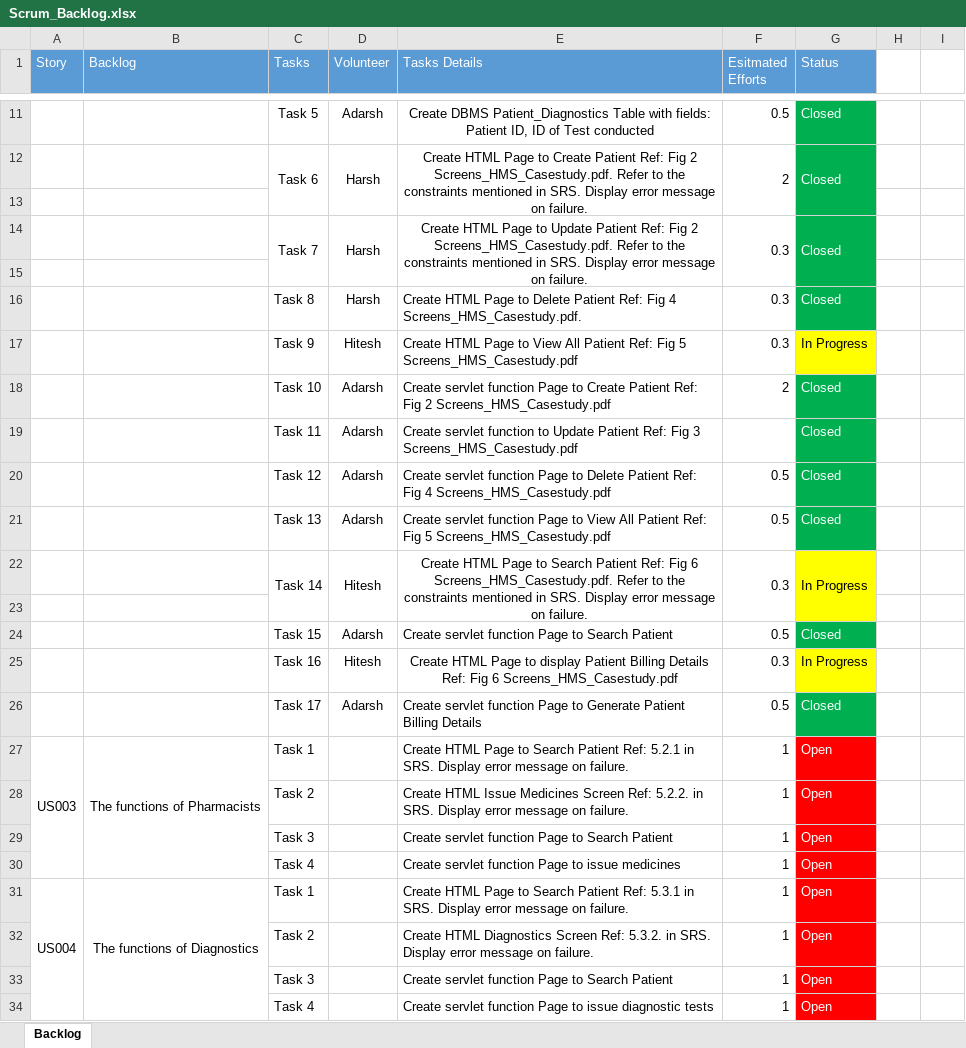
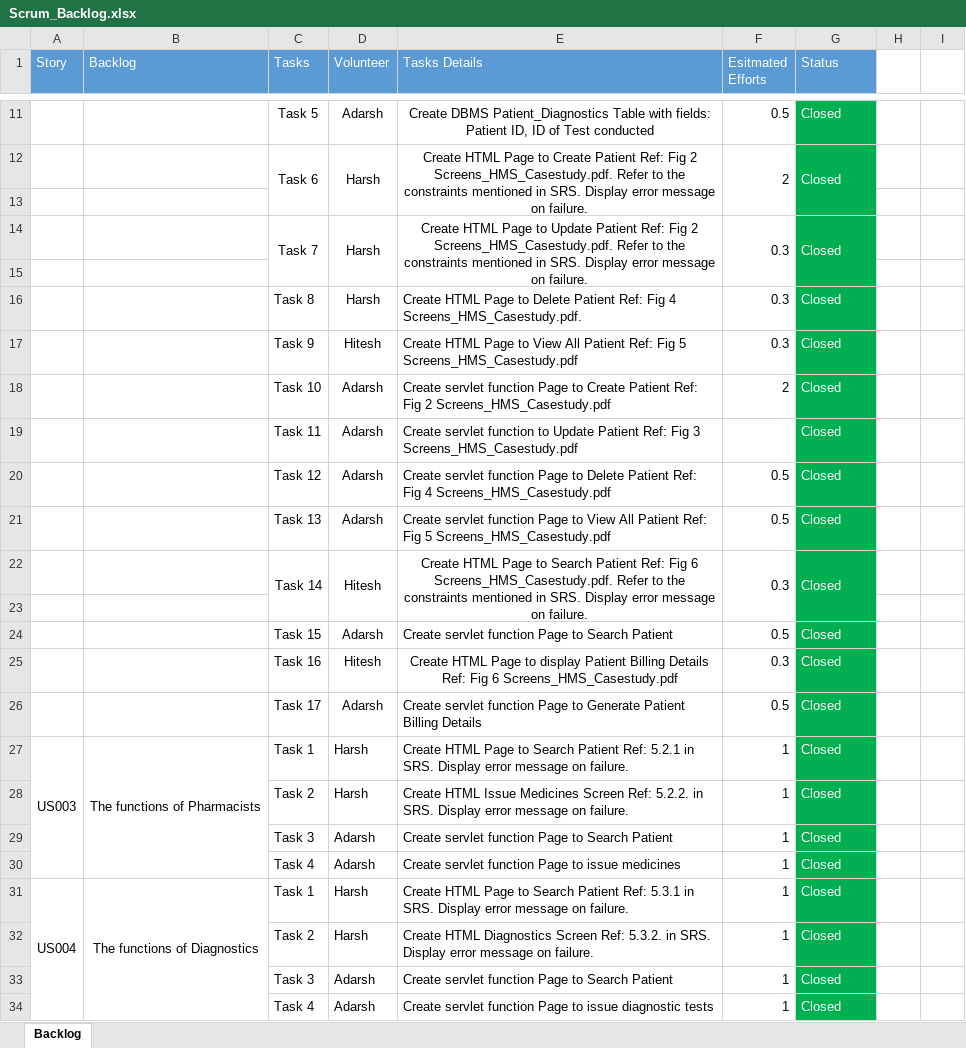
Before and after one commit to AdarshShah/Hospital-Management-System, an Excel workbook: Scrum_Backlog.xlsx, sheet Backlog, drawn as a sheet; only a part is shown, gaps mark what is left out; values as stored, in another font and other column widths than the file's, no borders; the diff names each change by its address in the sheet, - before the commit and + after, or states it on an @@ line.

Commit message:
final commit

```diff
--- a/Scrum_Backlog.xlsx (sheet Backlog)
+++ b/Scrum_Backlog.xlsx (sheet Backlog)
-G17 (Status): In Progress
+G17 (Status): Closed
@@ G17 fill: #FFFF00 → #00B050, text colour: black → #FFFFFF @@
-G22 (Status): In Progress
+G22 (Status): Closed
-G22:G23 fill: #FFFF00
+G22:G23 fill: #00B050
-G22 text colour: black
+G22 text colour: #FFFFFF
-G25 (Status): In Progress
+G25 (Status): Closed
@@ G25 fill: #FFFF00 → #00B050, text colour: black → #FFFFFF @@
-D27:D28 (Volunteer): (empty)
+D27:D28 (Volunteer): Harsh
-G27:G34 (Status): Open
+G27:G34 (Status): Closed
-G27:G34 fill: #FF0000
+G27:G34 fill: #00B050
-D29:D30 (Volunteer): (empty)
+D29:D30 (Volunteer): Adarsh
-D31:D32 (Volunteer): (empty)
+D31:D32 (Volunteer): Harsh
-D33:D34 (Volunteer): (empty)
+D33:D34 (Volunteer): Adarsh
```
